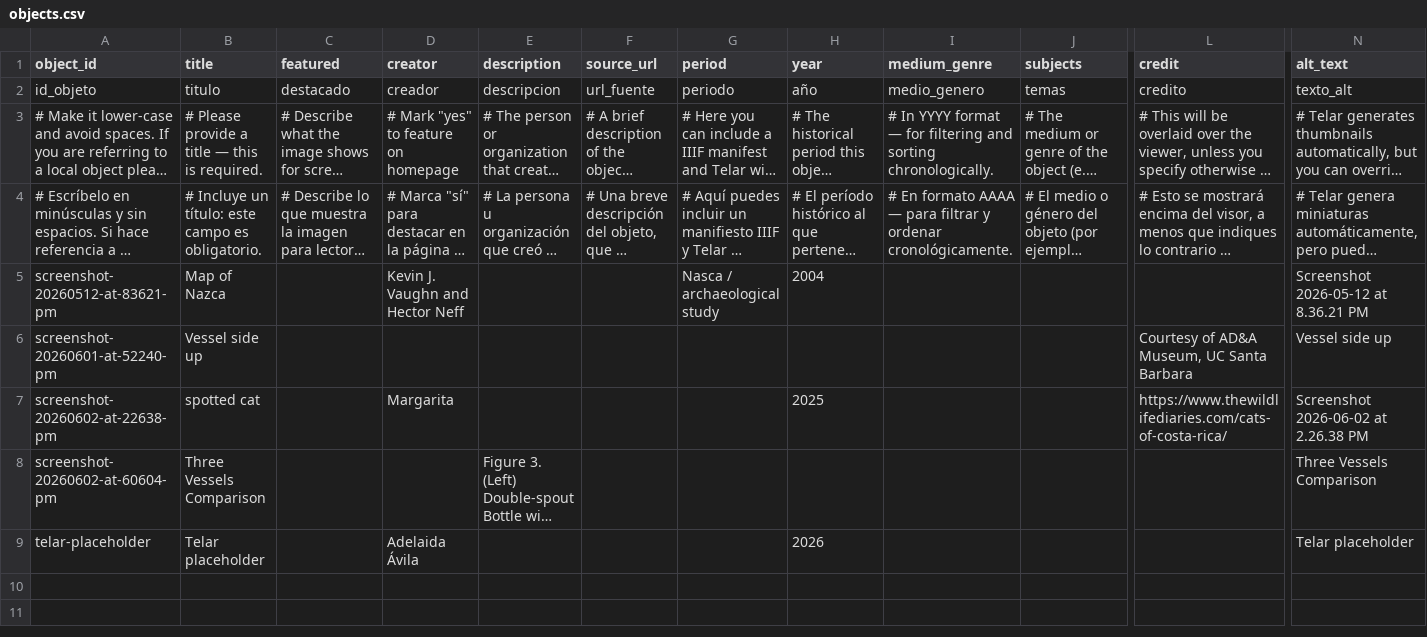
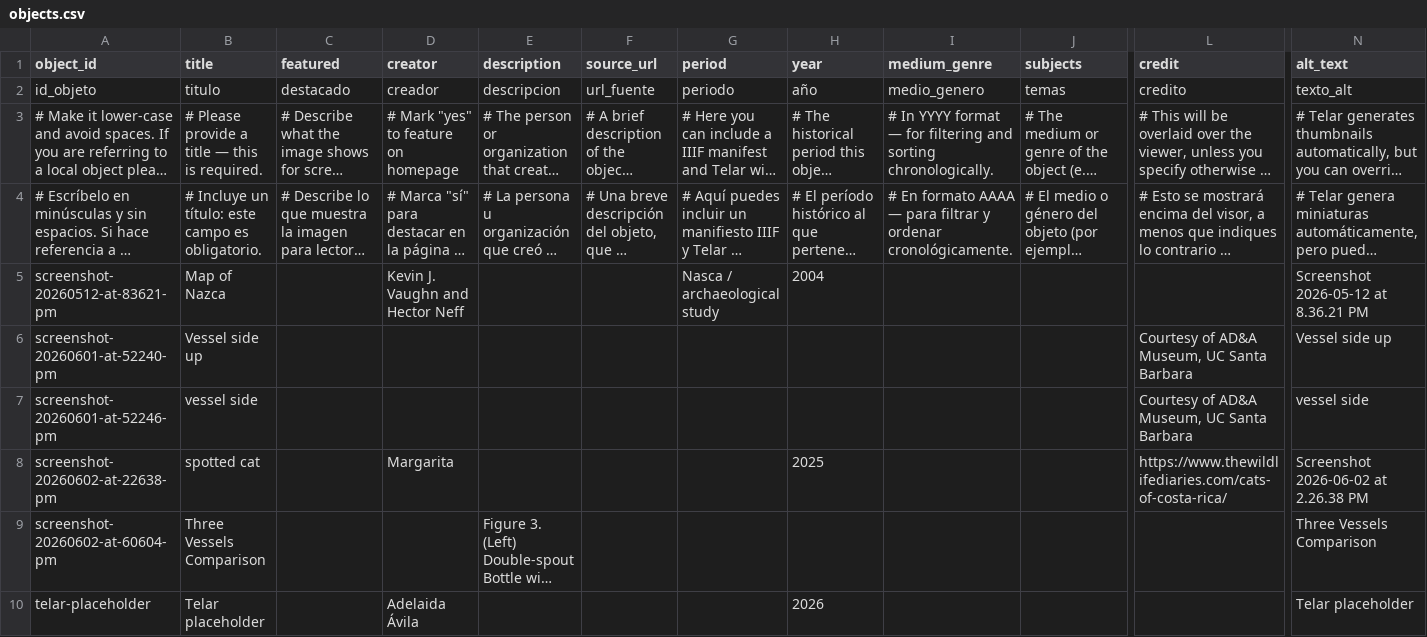
Before and after one commit to jesurosasd-alt/spoonman, a CSV file: telar-content/spreadsheets/objects.csv, drawn as a sheet; only a part is shown, gaps mark what is left out; long unchanged cells end in …; rows hold the shown columns only; the diff names each change by its address in the sheet, - before the commit and + after, or states it on an @@ line.

Commit message:
Add screenshot-20260601-at-52246-pm via Telar Compositor [skip ci]

```diff
--- a/telar-content/spreadsheets/objects.csv
+++ b/telar-content/spreadsheets/objects.csv
+row 7: screenshot-20260601-at-52246-pm | vessel side |  |  |  |  |  |  |  |  | Courtesy of AD&A Museum, UC Santa Barbara | vessel side
```
